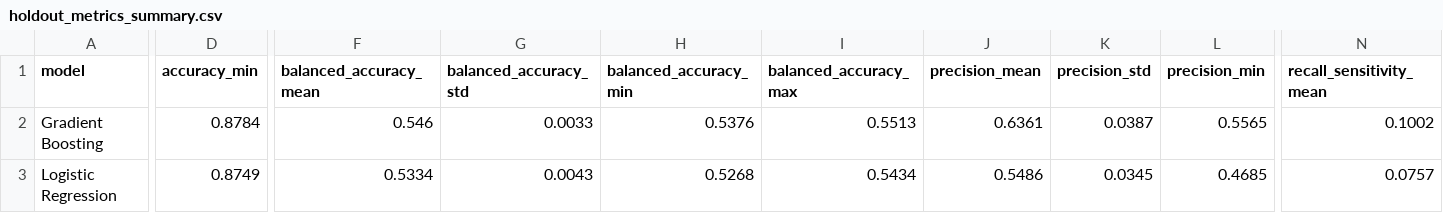
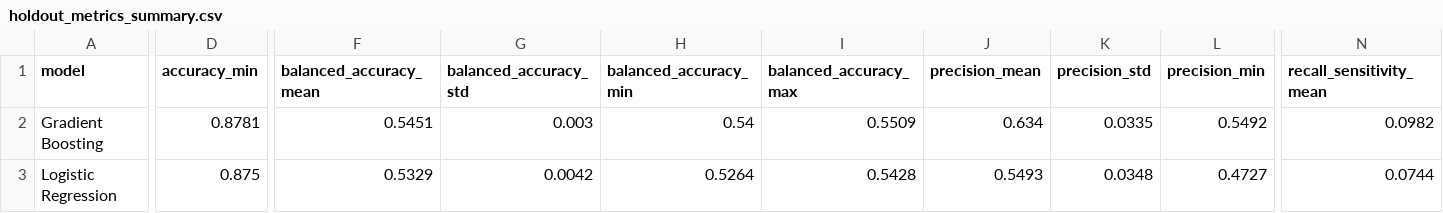
Before and after one commit to esma6/icu_mortality_project, a CSV file: outputs/tables_ml_leakfree/holdout_metrics_summary.csv, drawn as a sheet; only a part is shown, gaps mark what is left out; the diff covers the shown part only; the diff names each change by its address in the sheet, - before the commit and + after, or states it on an @@ line.

```diff
--- a/outputs/tables_ml_leakfree/holdout_metrics_summary.csv
+++ b/outputs/tables_ml_leakfree/holdout_metrics_summary.csv
-D2 (accuracy_min): 0.8784
+D2 (accuracy_min): 0.8781
-F2 (balanced_accuracy_mean): 0.546
+F2 (balanced_accuracy_mean): 0.5451
-G2 (balanced_accuracy_std): 0.0033
+G2 (balanced_accuracy_std): 0.003
-H2 (balanced_accuracy_min): 0.5376
+H2 (balanced_accuracy_min): 0.54
-I2 (balanced_accuracy_max): 0.5513
+I2 (balanced_accuracy_max): 0.5509
-J2 (precision_mean): 0.6361
+J2 (precision_mean): 0.634
-K2 (precision_std): 0.0387
+K2 (precision_std): 0.0335
-L2 (precision_min): 0.5565
+L2 (precision_min): 0.5492
-N2 (recall_sensitivity_mean): 0.1002
+N2 (recall_sensitivity_mean): 0.0982
-D3 (accuracy_min): 0.8749
+D3 (accuracy_min): 0.875
-F3 (balanced_accuracy_mean): 0.5334
+F3 (balanced_accuracy_mean): 0.5329
-G3 (balanced_accuracy_std): 0.0043
+G3 (balanced_accuracy_std): 0.0042
-H3 (balanced_accuracy_min): 0.5268
+H3 (balanced_accuracy_min): 0.5264
-I3 (balanced_accuracy_max): 0.5434
+I3 (balanced_accuracy_max): 0.5428
-J3 (precision_mean): 0.5486
+J3 (precision_mean): 0.5493
-K3 (precision_std): 0.0345
+K3 (precision_std): 0.0348
-L3 (precision_min): 0.4685
+L3 (precision_min): 0.4727
-N3 (recall_sensitivity_mean): 0.0757
+N3 (recall_sensitivity_mean): 0.0744
```
Also changed, not shown: 115 edited cells elsewhere in this file, outputs/tables_ml_leakfree/cv_metrics_by_fold.csv, outputs/tables_ml_leakfree/cv_metrics_summary.csv, 5 other files.
